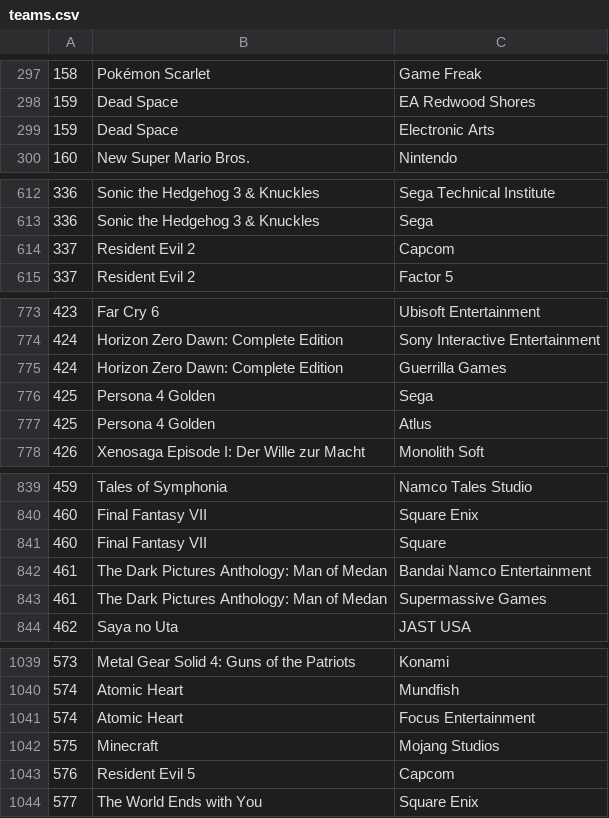
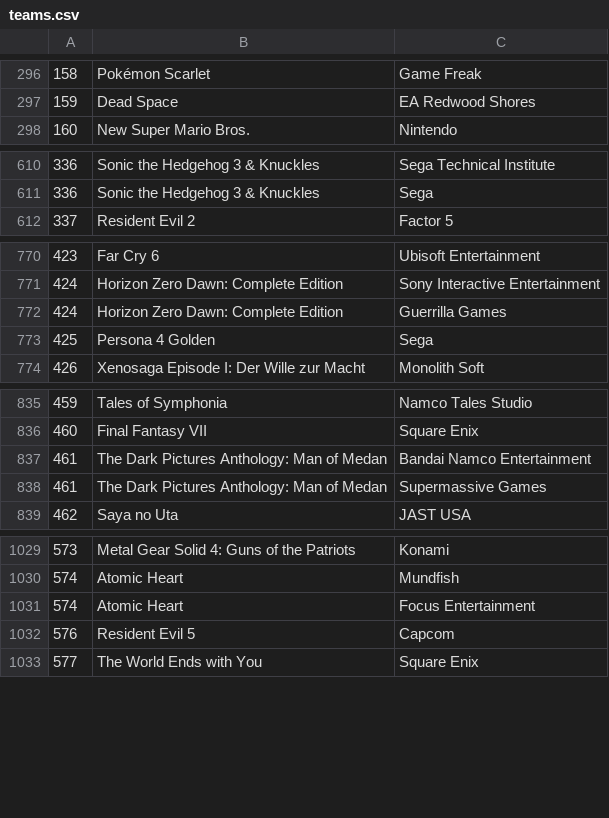
Before and after one commit to FedorSafonov/Projects, a CSV file: Pet-projects/Popular_Video_Games_1980-2023/teams.csv, drawn as a sheet; only a part is shown, gaps mark what is left out; the diff covers the shown part only.

```diff
--- a/Pet-projects/Popular_Video_Games_1980-2023/teams.csv
+++ b/Pet-projects/Popular_Video_Games_1980-2023/teams.csv
@@ -298,3 +297,2 @@
 159,Dead Space,EA Redwood Shores
-159,Dead Space,Electronic Arts
 160,New Super Mario Bros.,Nintendo
@@ -613,3 +611,2 @@
 336,Sonic the Hedgehog 3 & Knuckles,Sega
-337,Resident Evil 2,Capcom
 337,Resident Evil 2,Factor 5
@@ -776,3 +773,2 @@
 425,Persona 4 Golden,Sega
-425,Persona 4 Golden,Atlus
 426,Xenosaga Episode I: Der Wille zur Macht,Monolith Soft
@@ -840,3 +836,2 @@
 460,Final Fantasy VII,Square Enix
-460,Final Fantasy VII,Square
 461,The Dark Pictures Anthology: Man of Medan,Bandai Namco Entertainment
@@ -1041,3 +1031,2 @@
 574,Atomic Heart,Focus Entertainment
-575,Minecraft,Mojang Studios
 576,Resident Evil 5,Capcom
```
Also changed, not shown: 14 removed rows elsewhere in this file, Pet-projects/Popular_Video_Games_1980-2023/genres.csv, 1 other file.
